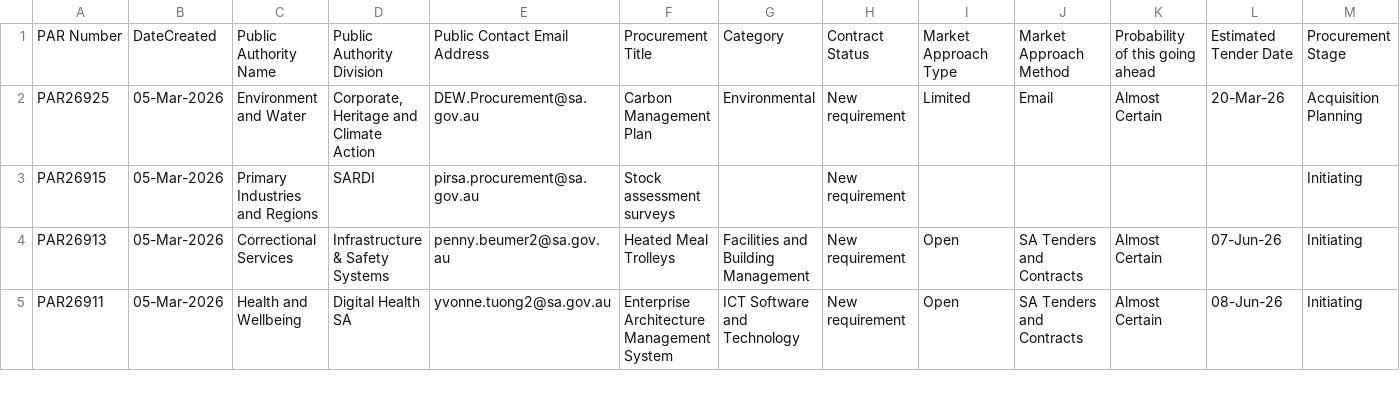
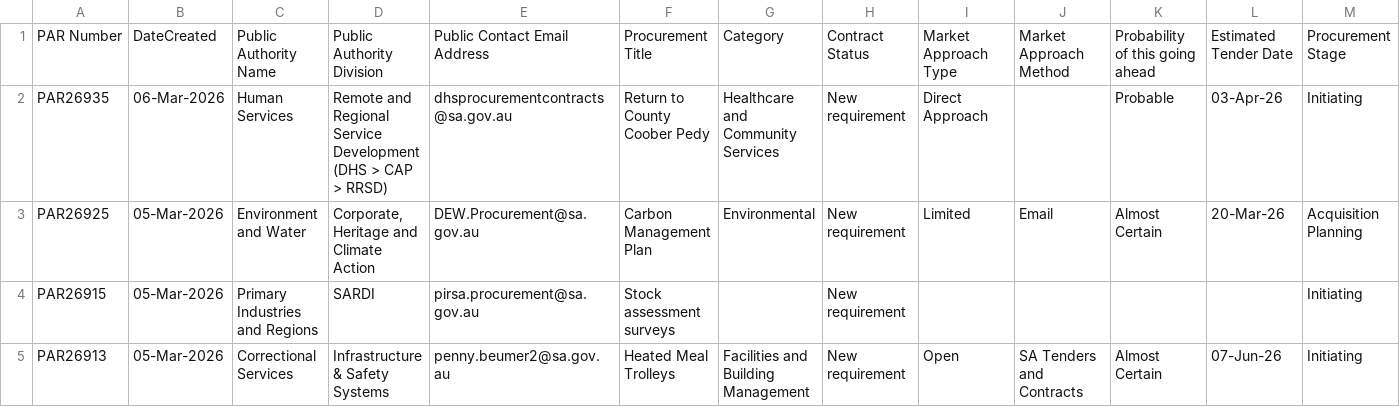
Before and after one commit to J-Lich/__temp_panel_output, a CSV file: vendor_panel.csv, drawn as a sheet; only a part is shown; the shorter side is filled out with more unchanged rows; the diff covers the shown part only; the diff names each change by its address in the sheet, - before the commit and + after, or states it on an @@ line.

```diff
--- a/vendor_panel.csv
+++ b/vendor_panel.csv
+row 2: PAR26935 | 06-Mar-2026 | Human Services | Remote and Regional Service Development (DHS > CAP > RRSD) | dhsprocurementcontracts@sa.gov.au | Return to County Coober Pedy | Healthcare and Community Services | New requirement | Direct Approach |  | Probable | 03-Apr-26 | Initiating
```
Also changed, not shown: 5 added rows, 6 removed rows and 12 edited cells elsewhere in this file, 1 other file.
